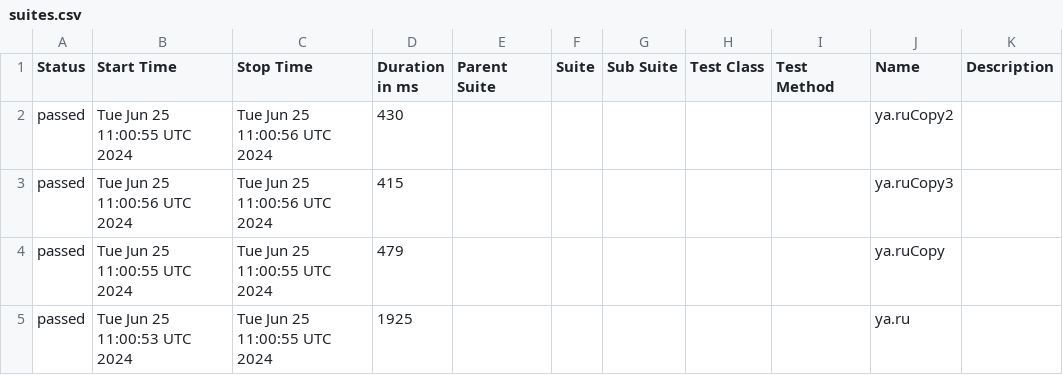
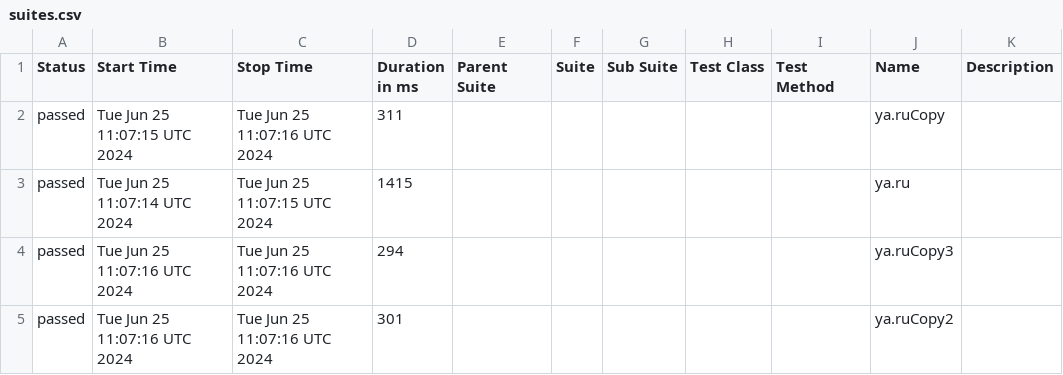
Before and after one commit to METIBQA/Postman_backup, a CSV file: data/suites.csv, drawn as a sheet.

```diff
--- a/data/suites.csv
+++ b/data/suites.csv
@@ -1,5 +1,5 @@
 "Status","Start Time","Stop Time","Duration in ms","Parent Suite","Suite","Sub Suite","Test Class","Test Method","Name","Description"
-"passed","Tue Jun 25 11:00:55 UTC 2024","Tue Jun 25 11:00:56 UTC 2024","430","","","","","","ya.ruCopy2",""
-"passed","Tue Jun 25 11:00:56 UTC 2024","Tue Jun 25 11:00:56 UTC 2024","415","","","","","","ya.ruCopy3",""
-"passed","Tue Jun 25 11:00:55 UTC 2024","Tue Jun 25 11:00:55 UTC 2024","479","","","","","","ya.ruCopy",""
-"passed","Tue Jun 25 11:00:53 UTC 2024","Tue Jun 25 11:00:55 UTC 2024","1925","","","","","","ya.ru",""
+"passed","Tue Jun 25 11:07:15 UTC 2024","Tue Jun 25 11:07:16 UTC 2024","311","","","","","","ya.ruCopy",""
+"passed","Tue Jun 25 11:07:14 UTC 2024","Tue Jun 25 11:07:15 UTC 2024","1415","","","","","","ya.ru",""
+"passed","Tue Jun 25 11:07:16 UTC 2024","Tue Jun 25 11:07:16 UTC 2024","294","","","","","","ya.ruCopy3",""
+"passed","Tue Jun 25 11:07:16 UTC 2024","Tue Jun 25 11:07:16 UTC 2024","301","","","","","","ya.ruCopy2",""
```
Also changed, not shown: 49 other files.
